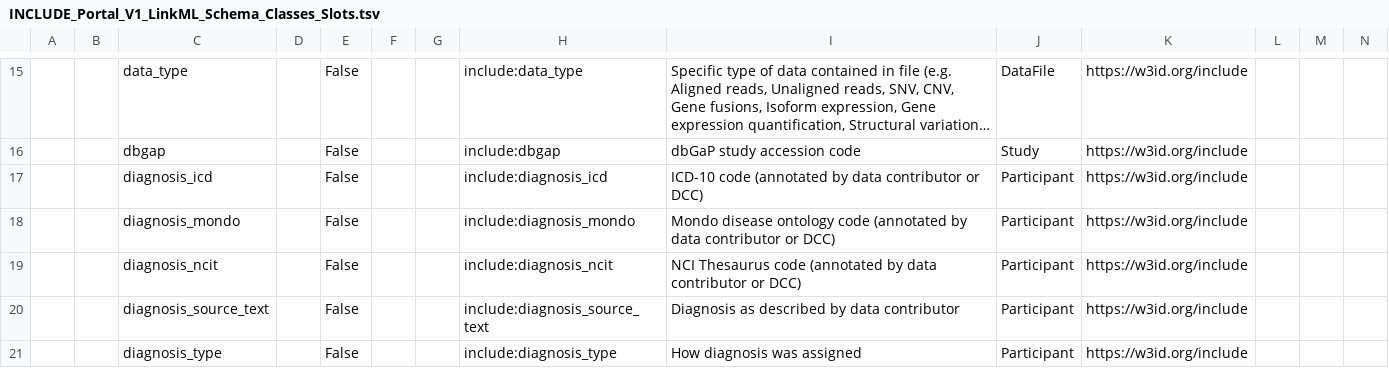
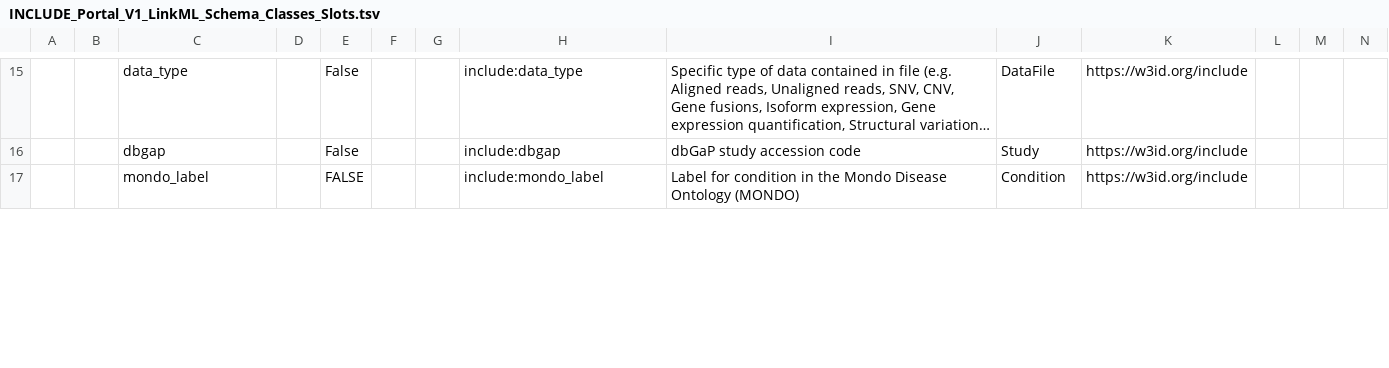
Before and after one commit to include-dcc/include-linkml, a TSV file: src/data/sheets/INCLUDE_Portal_V1_LinkML_Schema_Classes_Slots.tsv, drawn as a sheet; only a part is shown, gaps mark what is left out; long unchanged cells end in …; removed rows and columns are numbered as before the commit, all else as after; the diff covers the shown part only; the diff names each change by its address in the sheet, - before the commit and + after, or states it on an @@ line.

```diff
--- a/src/data/sheets/INCLUDE_Portal_V1_LinkML_Schema_Classes_Slots.tsv
+++ b/src/data/sheets/INCLUDE_Portal_V1_LinkML_Schema_Classes_Slots.tsv
-row 17:  |  | diagnosis_icd |  | False |  |  | include:diagnosis_icd | ICD-10 code (annotated by data contributor or DCC) | Participant | https://w3id.org/include
-row 18:  |  | diagnosis_mondo |  | False |  |  | include:diagnosis_mondo | Mondo disease ontology code (annotated by data contributor or DCC) | Participant | https://w3id.org/include
-row 19:  |  | diagnosis_ncit |  | False |  |  | include:diagnosis_ncit | NCI Thesaurus code (annotated by data contributor or DCC) | Participant | https://w3id.org/include
-row 20:  |  | diagnosis_source_text |  | False |  |  | include:diagnosis_source_text | Diagnosis as described by data contributor | Participant | https://w3id.org/include
-row 21:  |  | diagnosis_type |  | False |  |  | include:diagnosis_type | How diagnosis was assigned | Participant | https://w3id.org/include
+row 17:  |  | mondo_label |  | FALSE |  |  | include:mondo_label | Label for condition in the Mondo Disease Ontology (MONDO) | Condition | https://w3id.org/include
```
Also changed, not shown: 12 added rows, 5 removed rows and 4 edited cells elsewhere in this file, src/data/sheets/INCLUDE_Portal_V1_LinkML_Schema_Enums.tsv, 3 other files.
